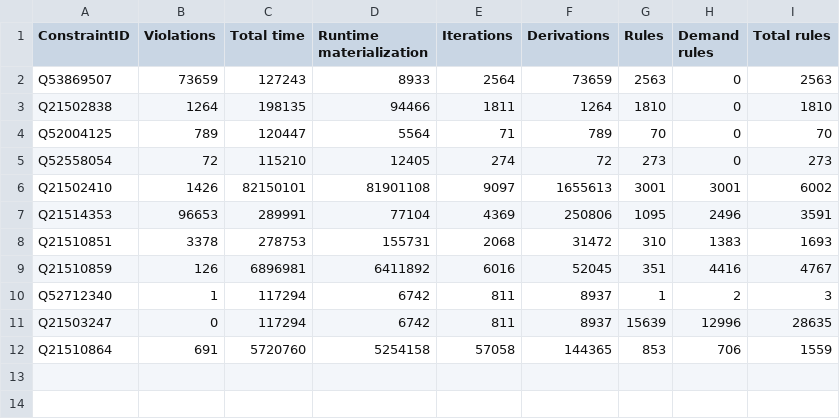
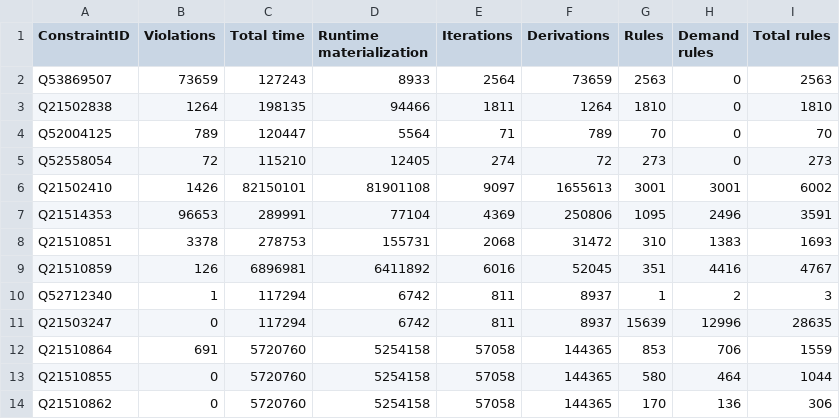
Before and after one commit to shade-belisar/wcd, a TSV file: thesis/result/1000000/demanded_summary.tsv, drawn as a sheet.

Commit message:
More data for 1,000,000

```diff
--- a/thesis/result/1000000/demanded_summary.tsv
+++ b/thesis/result/1000000/demanded_summary.tsv
@@ -12 +12,3 @@ Q21503247	0	117294	6742	811	8937	15639	12996	28635
 Q21510864	691	5720760	5254158	57058	144365	853	706	1559
+Q21510855	0	5720760	5254158	57058	144365	580	464	1044
+Q21510862	0	5720760	5254158	57058	144365	170	136	306
```
